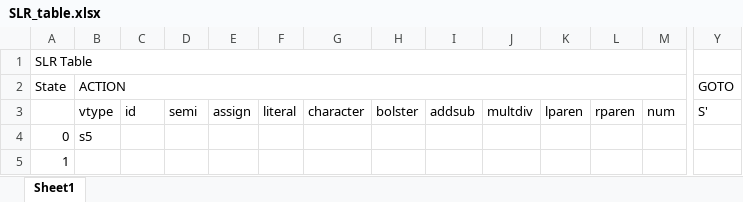
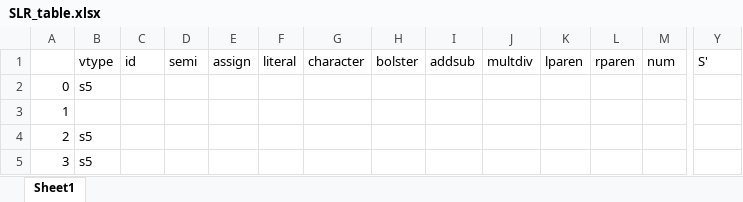
Before and after one commit to eomchanu/CP_PROJECT, an Excel workbook: SLR_table.xlsx, sheet Sheet1, drawn as a sheet; only a part is shown, gaps mark what is left out; the shorter side is filled out with more unchanged rows; values as stored, in another font and other column widths than the file's, no cell formats; rows hold the shown columns only; the diff names each change by its address in the sheet, - before the commit and + after, or states it on an @@ line.

Commit message:
fix SLR_table.xlsx

```diff
--- a/SLR_table.xlsx (sheet Sheet1)
+++ b/SLR_table.xlsx (sheet Sheet1)
-row 1: SLR Table
-row 2: State | ACTION |  |  |  |  |  |  |  |  |  |  |  | GOTO
```
Also changed, not shown: cell formats.
